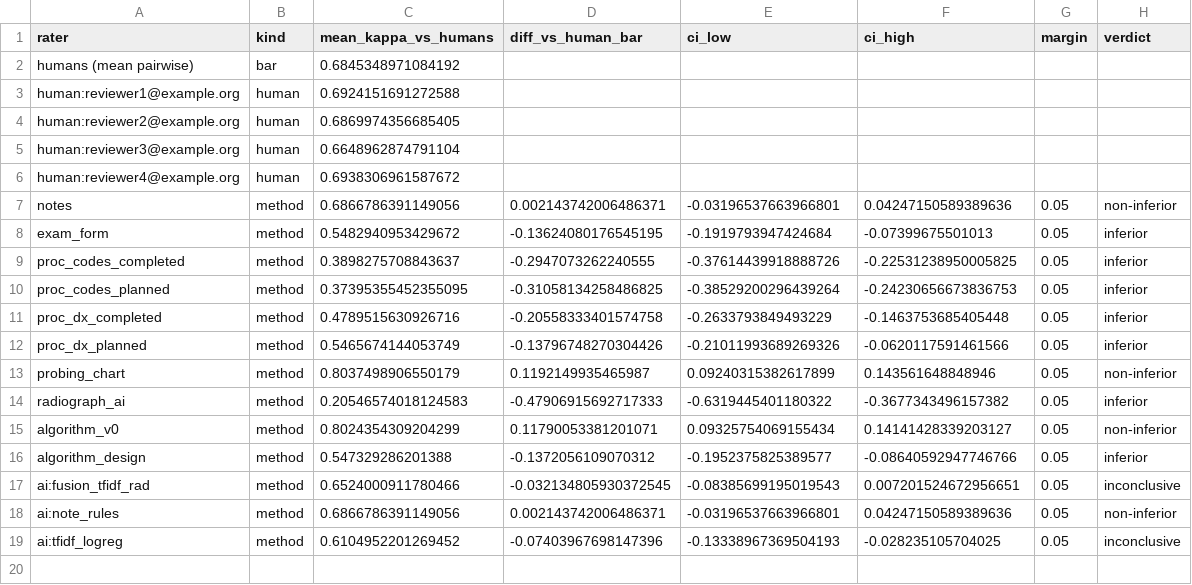
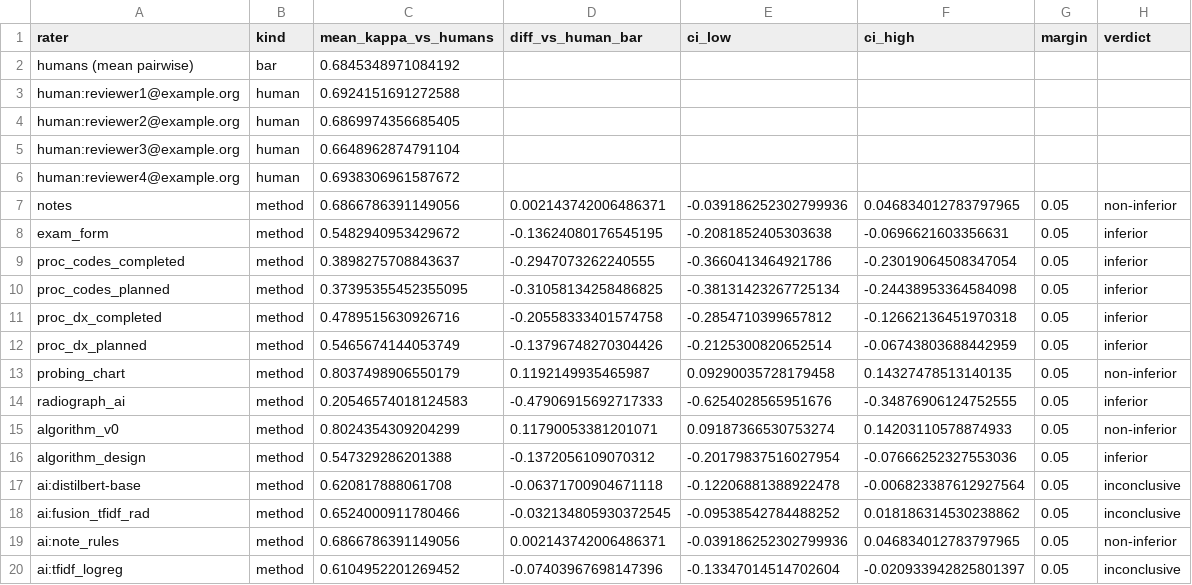
Before and after one commit to Health-Transformation-Lab/health-transformation-lab-nlp, a CSV file: data/review/simulated_reliability/agreement_vs_humans.csv, drawn as a sheet.

```diff
--- a/data/review/simulated_reliability/agreement_vs_humans.csv
+++ b/data/review/simulated_reliability/agreement_vs_humans.csv
@@ -6,14 +6,15 @@ human:reviewer3@example.org,human,0.6648962874791104,,,,,
 human:reviewer4@example.org,human,0.6938306961587672,,,,,
-notes,method,0.6866786391149056,0.002143742006486371,-0.03196537663966801,0.04247150589389636,0.05,non-inferior
-exam_form,method,0.5482940953429672,-0.13624080176545195,-0.1919793947424684,-0.07399675501013,0.05,inferior
-proc_codes_completed,method,0.3898275708843637,-0.2947073262240555,-0.37614439918888726,-0.22531238950005825,0.05,inferior
-proc_codes_planned,method,0.37395355452355095,-0.31058134258486825,-0.38529200296439264,-0.24230656673836753,0.05,inferior
-proc_dx_completed,method,0.4789515630926716,-0.20558333401574758,-0.2633793849493229,-0.1463753685405448,0.05,inferior
-proc_dx_planned,method,0.5465674144053749,-0.13796748270304426,-0.21011993689269326,-0.0620117591461566,0.05,inferior
-probing_chart,method,0.8037498906550179,0.1192149935465987,0.09240315382617899,0.143561648848946,0.05,non-inferior
-radiograph_ai,method,0.20546574018124583,-0.47906915692717333,-0.6319445401180322,-0.3677343496157382,0.05,inferior
-algorithm_v0,method,0.8024354309204299,0.11790053381201071,0.09325754069155434,0.14141428339203127,0.05,non-inferior
-algorithm_design,method,0.547329286201388,-0.1372056109070312,-0.1952375825389577,-0.08640592947746766,0.05,inferior
-ai:fusion_tfidf_rad,method,0.6524000911780466,-0.032134805930372545,-0.08385699195019543,0.007201524672956651,0.05,inconclusive
-ai:note_rules,method,0.6866786391149056,0.002143742006486371,-0.03196537663966801,0.04247150589389636,0.05,non-inferior
-ai:tfidf_logreg,method,0.6104952201269452,-0.07403967698147396,-0.13338967369504193,-0.028235105704025,0.05,inconclusive
+notes,method,0.6866786391149056,0.002143742006486371,-0.039186252302799936,0.046834012783797965,0.05,non-inferior
+exam_form,method,0.5482940953429672,-0.13624080176545195,-0.2081852405303638,-0.0696621603356631,0.05,inferior
+proc_codes_completed,method,0.3898275708843637,-0.2947073262240555,-0.3660413464921786,-0.23019064508347054,0.05,inferior
+proc_codes_planned,method,0.37395355452355095,-0.31058134258486825,-0.38131423267725134,-0.24438953364584098,0.05,inferior
+proc_dx_completed,method,0.4789515630926716,-0.20558333401574758,-0.2854710399657812,-0.12662136451970318,0.05,inferior
+proc_dx_planned,method,0.5465674144053749,-0.13796748270304426,-0.2125300820652514,-0.06743803688442959,0.05,inferior
+probing_chart,method,0.8037498906550179,0.1192149935465987,0.09290035728179458,0.14327478513140135,0.05,non-inferior
+radiograph_ai,method,0.20546574018124583,-0.47906915692717333,-0.6254028565951676,-0.34876906124752555,0.05,inferior
+algorithm_v0,method,0.8024354309204299,0.11790053381201071,0.09187366530753274,0.14203110578874933,0.05,non-inferior
+algorithm_design,method,0.547329286201388,-0.1372056109070312,-0.20179837516027954,-0.07666252327553036,0.05,inferior
+ai:distilbert-base,method,0.620817888061708,-0.06371700904671118,-0.12206881388922478,-0.006823387612927564,0.05,inconclusive
+ai:fusion_tfidf_rad,method,0.6524000911780466,-0.032134805930372545,-0.09538542784488252,0.018186314530238862,0.05,inconclusive
+ai:note_rules,method,0.6866786391149056,0.002143742006486371,-0.039186252302799936,0.046834012783797965,0.05,non-inferior
+ai:tfidf_logreg,method,0.6104952201269452,-0.07403967698147396,-0.13347014514702604,-0.020933942825801397,0.05,inconclusive
```
Also changed, not shown: data/review/simulated_reliability/by_level.csv, data/review/simulated_reliability/methods_vs_reviewers.csv, 5 other files.
